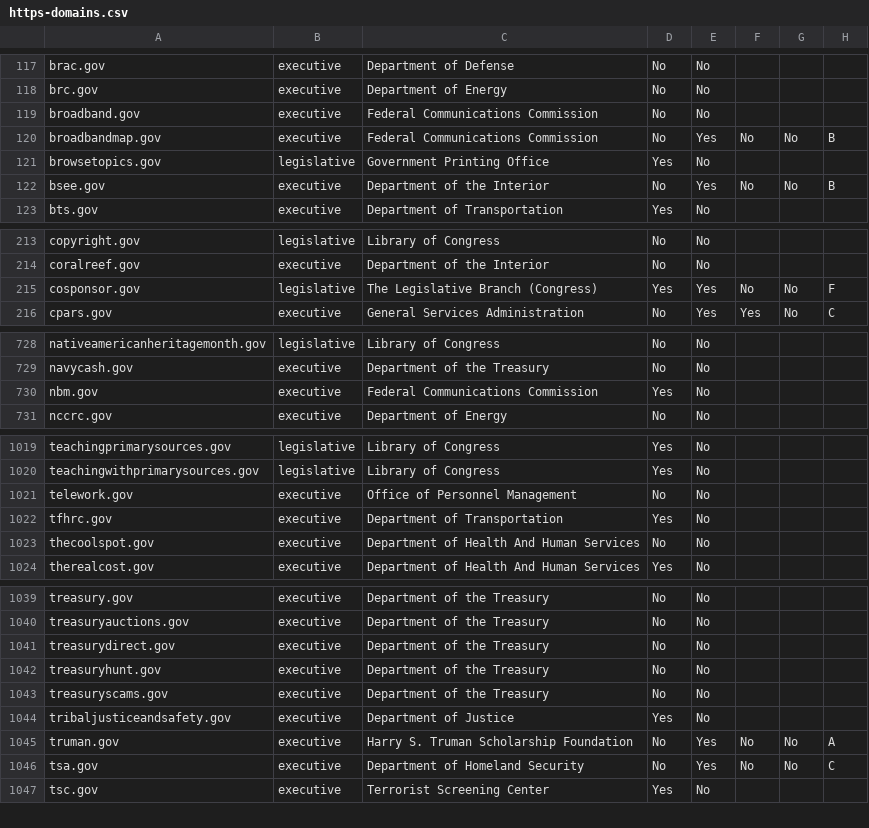
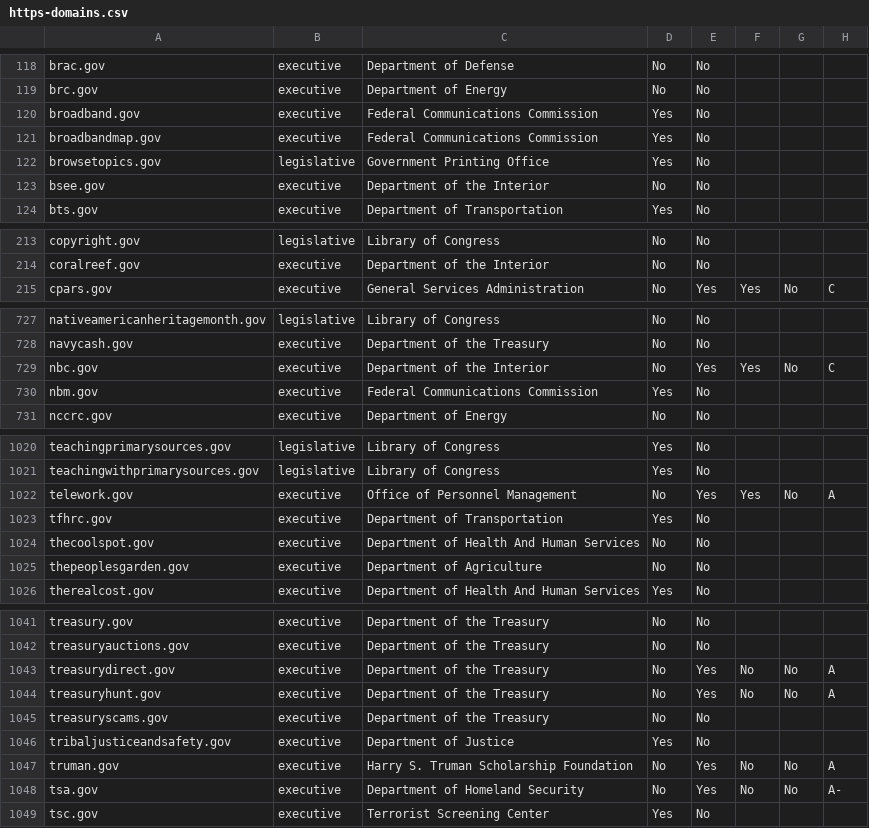
Before and after one commit to 18F/pulse, a CSV file: assets/data/tables/https/https-domains.csv, drawn as a sheet; only a part is shown, gaps mark what is left out; the diff covers the shown part only.

Commit message:
calculated data for 2015-09-04

```diff
--- a/assets/data/tables/https/https-domains.csv
+++ b/assets/data/tables/https/https-domains.csv
@@ -118,6 +119,6 @@ brac.gov,executive,Department of Defense,No,No,,,
 brc.gov,executive,Department of Energy,No,No,,,
-broadband.gov,executive,Federal Communications Commission,No,No,,,
-broadbandmap.gov,executive,Federal Communications Commission,No,Yes,No,No,B
+broadband.gov,executive,Federal Communications Commission,Yes,No,,,
+broadbandmap.gov,executive,Federal Communications Commission,Yes,No,,,
 browsetopics.gov,legislative,Government Printing Office,Yes,No,,,
-bsee.gov,executive,Department of the Interior,No,Yes,No,No,B
+bsee.gov,executive,Department of the Interior,No,No,,,
 bts.gov,executive,Department of Transportation,Yes,No,,,
@@ -214,3 +214,2 @@ copyright.gov,legislative,Library of Congress,No,No,,,
 coralreef.gov,executive,Department of the Interior,No,No,,,
-cosponsor.gov,legislative,The Legislative Branch (Congress),Yes,Yes,No,No,F
 cpars.gov,executive,General Services Administration,No,Yes,Yes,No,C
@@ -729,2 +728,3 @@ nativeamericanheritagemonth.gov,legislative,Library of Congress,No,No,,,
 navycash.gov,executive,Department of the Treasury,No,No,,,
+nbc.gov,executive,Department of the Interior,No,Yes,Yes,No,C
 nbm.gov,executive,Federal Communications Commission,Yes,No,,,
@@ -1020,5 +1021,6 @@ teachingprimarysources.gov,legislative,Library of Congress,Yes,No,,,
 teachingwithprimarysources.gov,legislative,Library of Congress,Yes,No,,,
-telework.gov,executive,Office of Personnel Management,No,No,,,
+telework.gov,executive,Office of Personnel Management,No,Yes,Yes,No,A
 tfhrc.gov,executive,Department of Transportation,Yes,No,,,
 thecoolspot.gov,executive,Department of Health And Human Services,No,No,,,
+thepeoplesgarden.gov,executive,Department of Agriculture,No,No,,,
 therealcost.gov,executive,Department of Health And Human Services,Yes,No,,,
@@ -1040,4 +1042,4 @@ treasury.gov,executive,Department of the Treasury,No,No,,,
 treasuryauctions.gov,executive,Department of the Treasury,No,No,,,
-treasurydirect.gov,executive,Department of the Treasury,No,No,,,
-treasuryhunt.gov,executive,Department of the Treasury,No,No,,,
+treasurydirect.gov,executive,Department of the Treasury,No,Yes,No,No,A
+treasuryhunt.gov,executive,Department of the Treasury,No,Yes,No,No,A
 treasuryscams.gov,executive,Department of the Treasury,No,No,,,
@@ -1045,3 +1047,3 @@ tribaljusticeandsafety.gov,executive,Department of Justice,Yes,No,,,
 truman.gov,executive,Harry S. Truman Scholarship Foundation,No,Yes,No,No,A
-tsa.gov,executive,Department of Homeland Security,No,Yes,No,No,C
+tsa.gov,executive,Department of Homeland Security,No,Yes,No,No,A-
 tsc.gov,executive,Terrorist Screening Center,Yes,No,,,
```
Also changed, not shown: 3 added rows, 2 removed rows and 83 edited cells elsewhere in this file, assets/data/tables/analytics/analytics-domains.csv, 6 other files.
